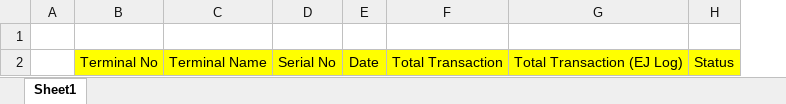
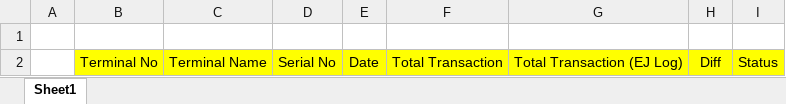
Before and after one commit to TakaRuangshawk/SLA_Management, an Excel workbook: wwwroot/RegulatorExcel/InputTemplate/EJLogMonitor.xlsx, sheet Sheet1, drawn as a sheet; values as stored, in another font and other column widths than the file's, no borders; the diff names each change by its address in the sheet, - before the commit and + after, or states it on an @@ line.

```diff
--- a/wwwroot/RegulatorExcel/InputTemplate/EJLogMonitor.xlsx (sheet Sheet1)
+++ b/wwwroot/RegulatorExcel/InputTemplate/EJLogMonitor.xlsx (sheet Sheet1)
+column H, row 2: Diff
```
Also changed, not shown: 7 other files.
